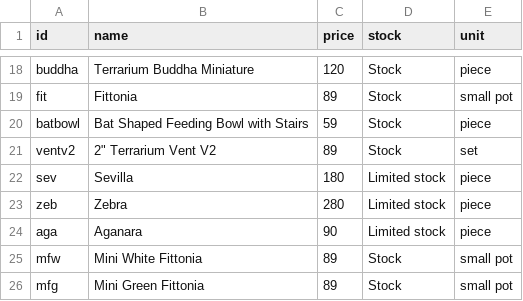
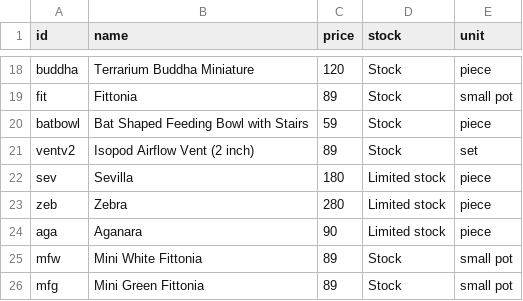
Before and after one commit to justathul/exoticterras, a CSV file: stock.csv, drawn as a sheet; only a part is shown, gaps mark what is left out.

```diff
--- a/stock.csv
+++ b/stock.csv
@@ -20,3 +20,3 @@ fit,Fittonia,89,Stock,small pot
 batbowl,Bat Shaped Feeding Bowl with Stairs,59,Stock,piece
-ventv2,"2"" Terrarium Vent V2",89,Stock,set
+ventv2,Isopod Airflow Vent (2 inch),89,Stock,set
 sev,Sevilla,180,Limited stock,piece
```
Also changed, not shown: 3 other files.
